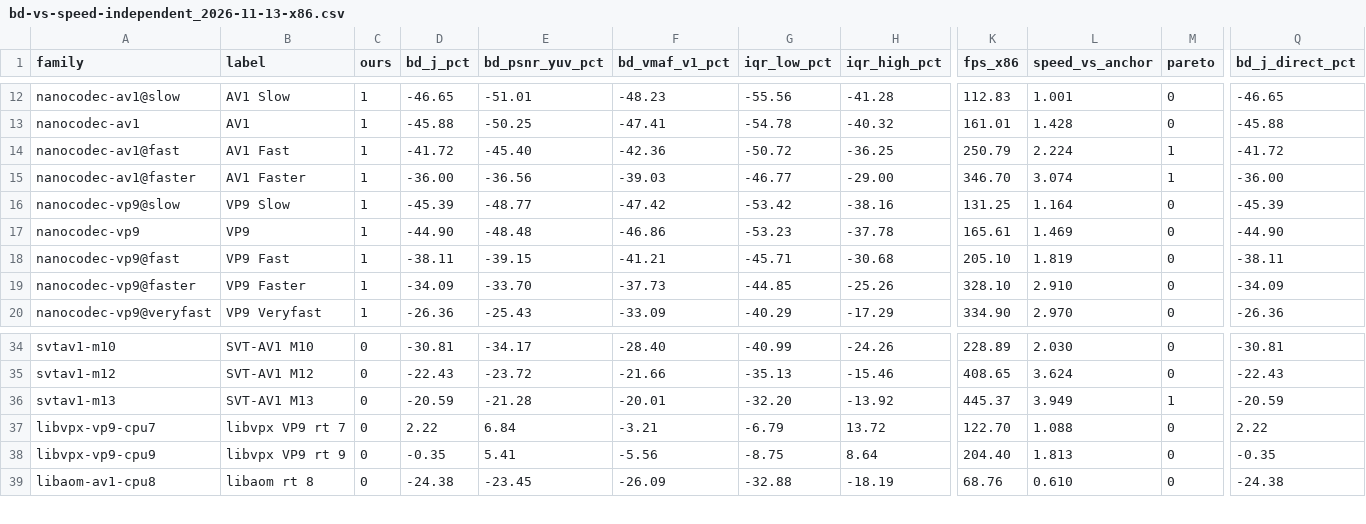
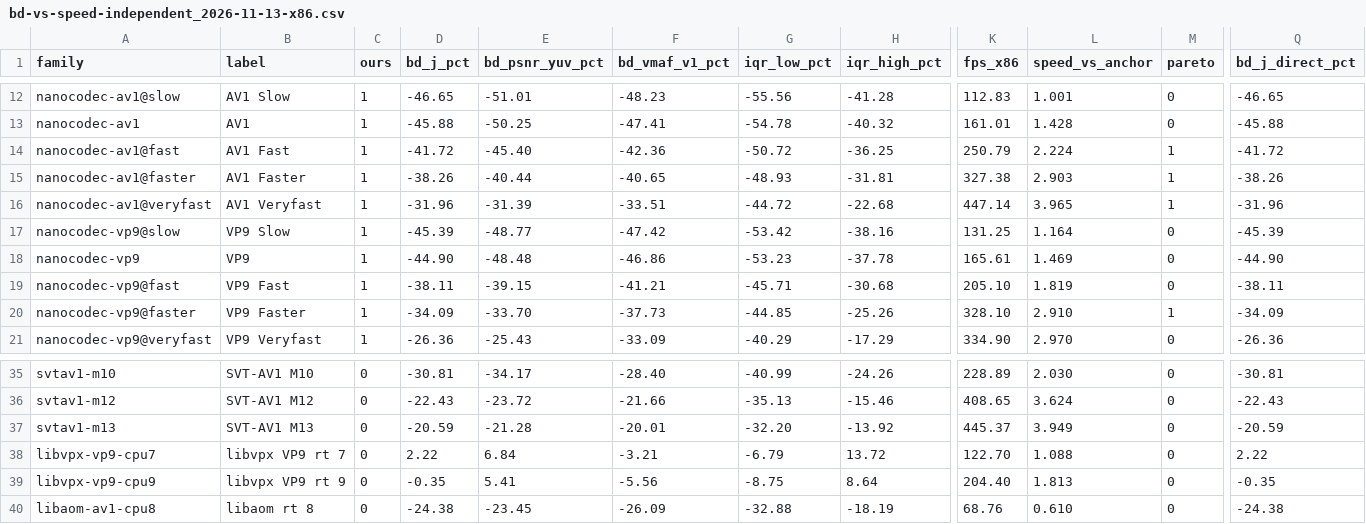
Before and after one commit to cribbinsb/nanocodec, a CSV file: docs/results/bd-vs-speed-independent_2026-11-13-x86.csv, drawn as a sheet; only a part is shown, gaps mark what is left out; addresses are those after the commit; rows hold the shown columns only; the diff names each change by its address in the sheet, - before the commit and + after, or states it on an @@ line.

```diff
--- a/docs/results/bd-vs-speed-independent_2026-11-13-x86.csv
+++ b/docs/results/bd-vs-speed-independent_2026-11-13-x86.csv
-D15 (bd_j_pct): -36.00
+D15 (bd_j_pct): -38.26
-E15 (bd_psnr_yuv_pct): -36.56
+E15 (bd_psnr_yuv_pct): -40.44
-F15 (bd_vmaf_v1_pct): -39.03
+F15 (bd_vmaf_v1_pct): -40.65
-G15 (iqr_low_pct): -46.77
+G15 (iqr_low_pct): -48.93
-H15 (iqr_high_pct): -29.00
+H15 (iqr_high_pct): -31.81
-K15 (fps_x86): 346.70
+K15 (fps_x86): 327.38
-L15 (speed_vs_anchor): 3.074
+L15 (speed_vs_anchor): 2.903
-Q15 (bd_j_direct_pct): -36.00
+Q15 (bd_j_direct_pct): -38.26
+row 16: nanocodec-av1@veryfast | AV1 Veryfast | 1 | -31.96 | -31.39 | -33.51 | -44.72 | -22.68 | 447.14 | 3.965 | 1 | -31.96
-M20 (pareto): 0
+M20 (pareto): 1
-M37 (pareto): 1
+M37 (pareto): 0
```
Also changed, not shown: docs/results/bd-vs-speed-independent_2026-11-13-vs-x264-medium-psnr-x86.csv, docs/results/bd-vs-speed-independent_2026-11-13-vs-x264-medium-psnr.csv, 34 other files.
